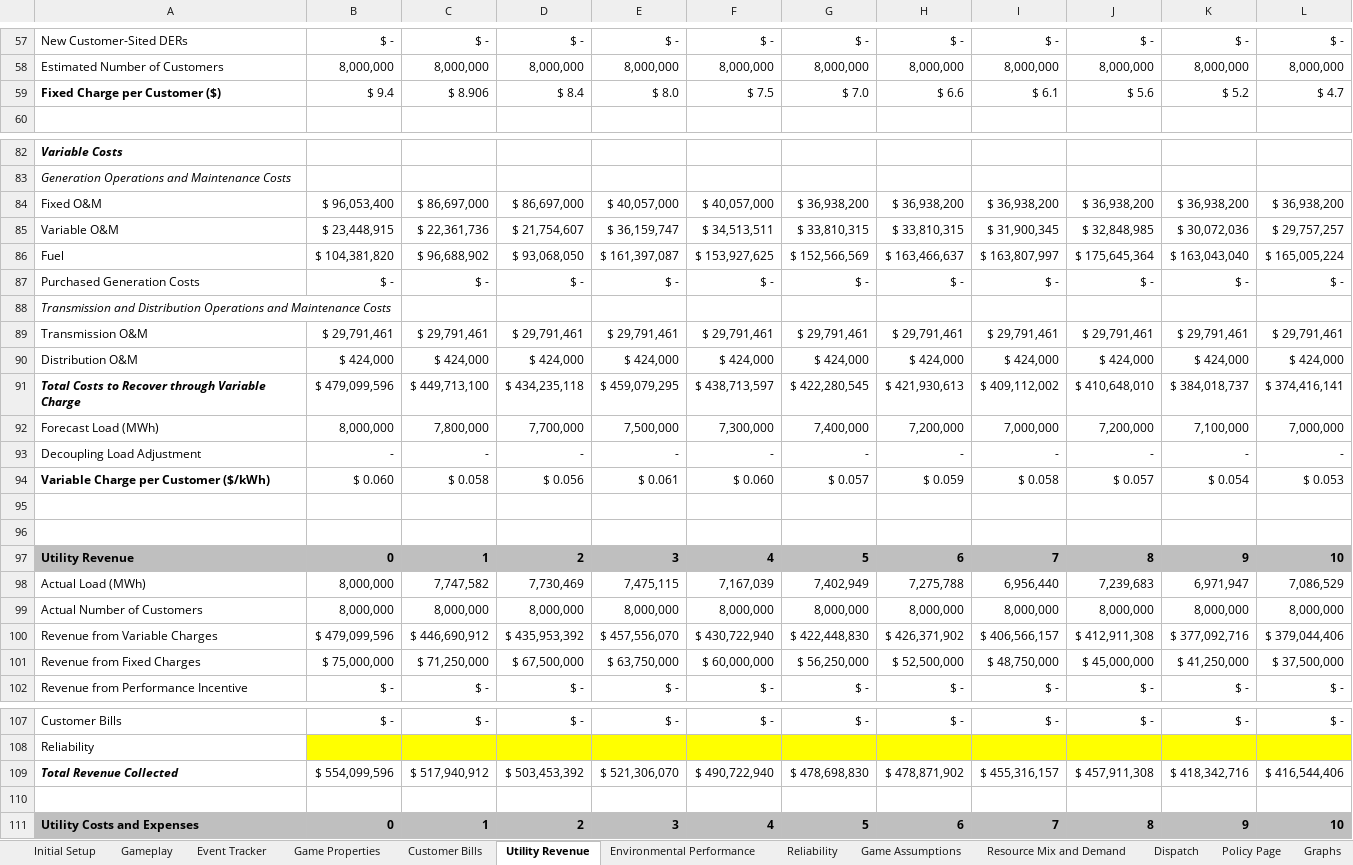
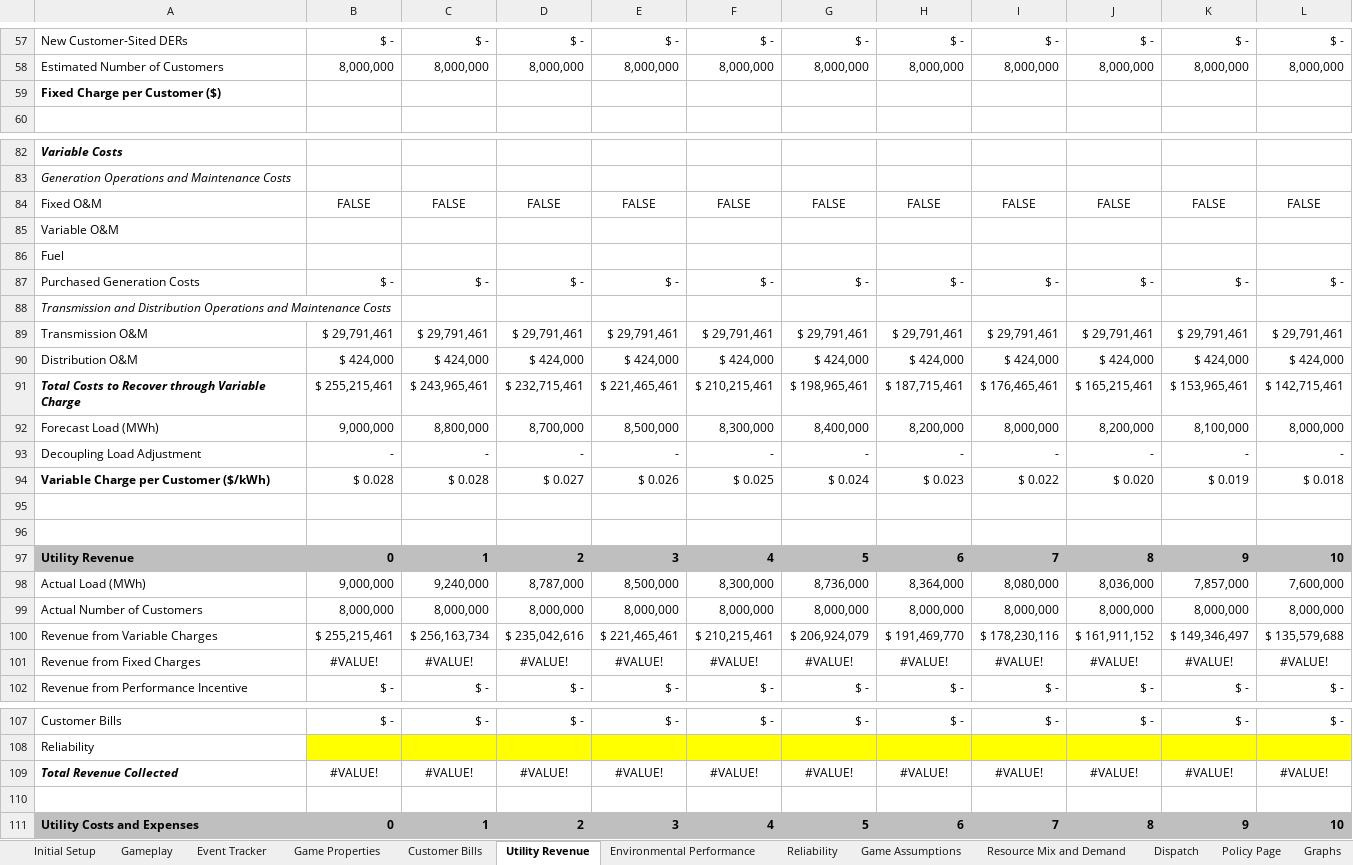
Before and after one commit to robbieorvis/MegaModels, an Excel workbook: MegaModel Utility Game.xlsm, sheet Utility Revenue, drawn as a sheet; only a part is shown, gaps mark what is left out; values as stored, in another font and other column widths than the file's, no borders; conditional formats not drawn; removed rows and columns are numbered as before the commit, all else as after; the diff covers the shown part only; the diff names each change by its address in the sheet, - before the commit and + after, or states it on an @@ line.

```diff
--- a/MegaModel Utility Game.xlsm (sheet Utility Revenue)
+++ b/MegaModel Utility Game.xlsm (sheet Utility Revenue)
-row 59: Fixed Charge per Customer ($) | $ 9.4 | $ 8.906 | $ 8.4 | $ 8.0 | $ 7.5 | $ 7.0 | $ 6.6 | $ 6.1 | $ 5.6 | $ 5.2 | $ 4.7
+row 59: Fixed Charge per Customer ($)
-row 84: Fixed O&M | $ 96,053,400 | $ 86,697,000 | $ 86,697,000 | $ 40,057,000 | $ 40,057,000 | $ 36,938,200 | $ 36,938,200 | $ 36,938,200 | $ 36,938,200 | $ 36,938,200 | $ 36,938,200
-row 85: Variable O&M | $ 23,448,915 | $ 22,361,736 | $ 21,754,607 | $ 36,159,747 | $ 34,513,511 | $ 33,810,315 | $ 33,810,315 | $ 31,900,345 | $ 32,848,985 | $ 30,072,036 | $ 29,757,257
-row 86: Fuel | $ 104,381,820 | $ 96,688,902 | $ 93,068,050 | $ 161,397,087 | $ 153,927,625 | $ 152,566,569 | $ 163,466,637 | $ 163,807,997 | $ 175,645,364 | $ 163,043,040 | $ 165,005,224
+row 84: Fixed O&M | FALSE | FALSE | FALSE | FALSE | FALSE | FALSE | FALSE | FALSE | FALSE | FALSE | FALSE
+row 85: Variable O&M
+row 86: Fuel
-row 91: Total Costs to Recover through Variable Charge | $ 479,099,596 | $ 449,713,100 | $ 434,235,118 | $ 459,079,295 | $ 438,713,597 | $ 422,280,545 | $ 421,930,613 | $ 409,112,002 | $ 410,648,010 | $ 384,018,737 | $ 374,416,141
-row 92: Forecast Load (MWh) | 8,000,000 | 7,800,000 | 7,700,000 | 7,500,000 | 7,300,000 | 7,400,000 | 7,200,000 | 7,000,000 | 7,200,000 | 7,100,000 | 7,000,000
+row 91: Total Costs to Recover through Variable Charge | $ 255,215,461 | $ 243,965,461 | $ 232,715,461 | $ 221,465,461 | $ 210,215,461 | $ 198,965,461 | $ 187,715,461 | $ 176,465,461 | $ 165,215,461 | $ 153,965,461 | $ 142,715,461
+row 92: Forecast Load (MWh) | 9,000,000 | 8,800,000 | 8,700,000 | 8,500,000 | 8,300,000 | 8,400,000 | 8,200,000 | 8,000,000 | 8,200,000 | 8,100,000 | 8,000,000
-row 94: Variable Charge per Customer ($/kWh) | $ 0.060 | $ 0.058 | $ 0.056 | $ 0.061 | $ 0.060 | $ 0.057 | $ 0.059 | $ 0.058 | $ 0.057 | $ 0.054 | $ 0.053
+row 94: Variable Charge per Customer ($/kWh) | $ 0.028 | $ 0.028 | $ 0.027 | $ 0.026 | $ 0.025 | $ 0.024 | $ 0.023 | $ 0.022 | $ 0.020 | $ 0.019 | $ 0.018
-row 98: Actual Load (MWh) | 8,000,000 | 7,747,582 | 7,730,469 | 7,475,115 | 7,167,039 | 7,402,949 | 7,275,788 | 6,956,440 | 7,239,683 | 6,971,947 | 7,086,529
+row 98: Actual Load (MWh) | 9,000,000 | 9,240,000 | 8,787,000 | 8,500,000 | 8,300,000 | 8,736,000 | 8,364,000 | 8,080,000 | 8,036,000 | 7,857,000 | 7,600,000
-row 100: Revenue from Variable Charges | $ 479,099,596 | $ 446,690,912 | $ 435,953,392 | $ 457,556,070 | $ 430,722,940 | $ 422,448,830 | $ 426,371,902 | $ 406,566,157 | $ 412,911,308 | $ 377,092,716 | $ 379,044,406
-row 101: Revenue from Fixed Charges | $ 75,000,000 | $ 71,250,000 | $ 67,500,000 | $ 63,750,000 | $ 60,000,000 | $ 56,250,000 | $ 52,500,000 | $ 48,750,000 | $ 45,000,000 | $ 41,250,000 | $ 37,500,000
+row 100: Revenue from Variable Charges | $ 255,215,461 | $ 256,163,734 | $ 235,042,616 | $ 221,465,461 | $ 210,215,461 | $ 206,924,079 | $ 191,469,770 | $ 178,230,116 | $ 161,911,152 | $ 149,346,497 | $ 135,579,688
+row 101: Revenue from Fixed Charges | #VALUE! | #VALUE! | #VALUE! | #VALUE! | #VALUE! | #VALUE! | #VALUE! | #VALUE! | #VALUE! | #VALUE! | #VALUE!
-row 109: Total Revenue Collected | $ 554,099,596 | $ 517,940,912 | $ 503,453,392 | $ 521,306,070 | $ 490,722,940 | $ 478,698,830 | $ 478,871,902 | $ 455,316,157 | $ 457,911,308 | $ 418,342,716 | $ 416,544,406
+row 109: Total Revenue Collected | #VALUE! | #VALUE! | #VALUE! | #VALUE! | #VALUE! | #VALUE! | #VALUE! | #VALUE! | #VALUE! | #VALUE! | #VALUE!
```
Also changed, not shown: 10 added rows, 9 removed rows and 1 edited cell elsewhere in this sheet, sheet Dispatch, sheet Resource Mix and Demand, sheet Reliability, sheet Game Assumptions, sheet Customer Bills, sheet Gameplay, 4 more sheets, other sheet tabs, formulas that keep their value, charts or pictures.
